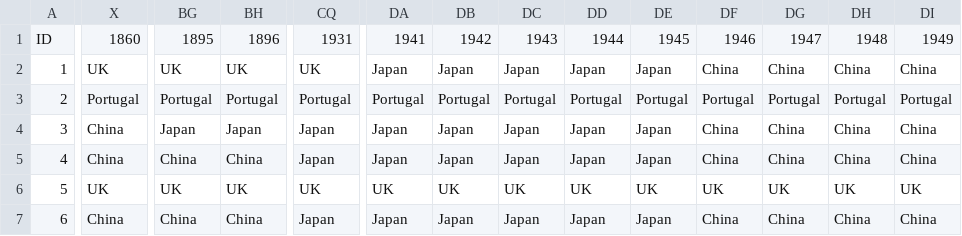
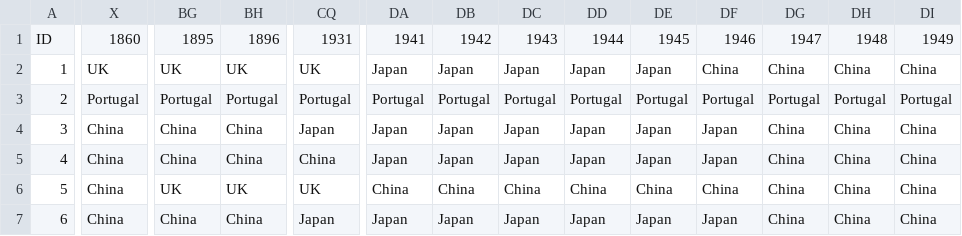
Before and after one commit to Liang-Team/Sequenzo, a CSV file: sequenzo/datasets/chinese_colonial_territories.csv, drawn as a sheet; only a part is shown, gaps mark what is left out; the diff covers the shown part only; the diff names each change by its address in the sheet, - before the commit and + after, or states it on an @@ line.

Commit message:
Found a bug in data cleaning in the colonial data. Thus I re worked on the data cleaning from the original excel file and then put it into the package

```diff
--- a/sequenzo/datasets/chinese_colonial_territories.csv
+++ b/sequenzo/datasets/chinese_colonial_territories.csv
-BG4: Japan
+BG4: China
-BH4: Japan
+BH4: China
-DF4:DF5: China
+DF4:DF5: Japan
-CQ5: Japan
+CQ5: China
-X6: UK
+X6: China
-DA6: UK
+DA6: China
-DB6: UK
+DB6: China
-DC6: UK
+DC6: China
-DD6: UK
+DD6: China
-DE6: UK
+DE6: China
-DF6: UK
+DF6: China
-DG6: UK
+DG6: China
-DH6: UK
+DH6: China
-DI6: UK
+DI6: China
-DF7: China
+DF7: Japan
```
Also changed, not shown: 69 edited cells elsewhere in this file, 2 other files.
